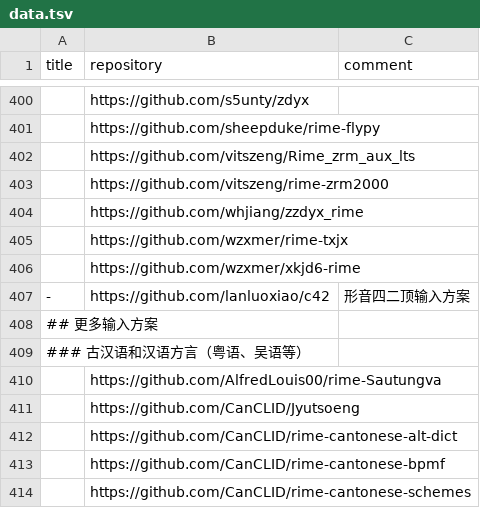
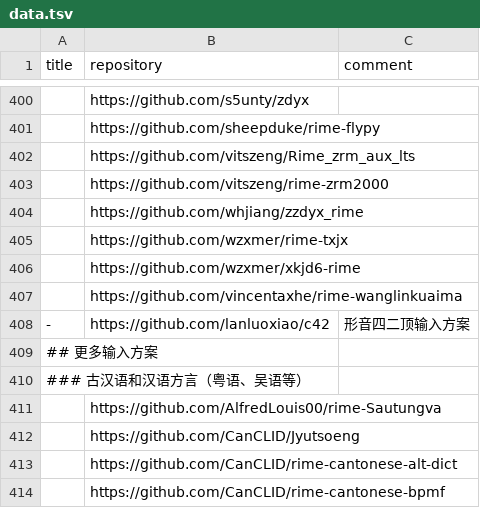
Before and after one commit to hantang/rime-list, a TSV file: data.tsv, drawn as a sheet; only a part is shown, gaps mark what is left out; the shorter side is filled out with more unchanged rows.

Commit message:
Add

```diff
--- a/data.tsv
+++ b/data.tsv
@@ -406,2 +406,3 @@ title	repository	comment
 	https://github.com/wzxmer/xkjd6-rime	
+	https://github.com/vincentaxhe/rime-wanglinkuaima	
 -	https://github.com/lanluoxiao/c42	形音四二顶输入方案
```
